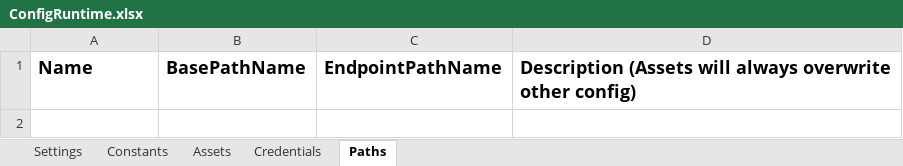
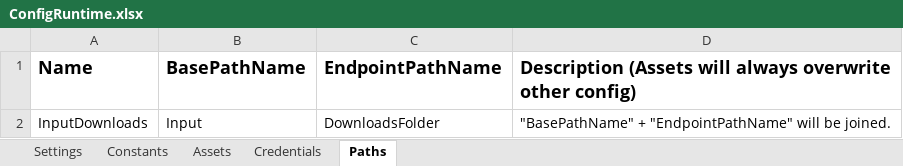
Before and after one commit to jmcaravaca/ExtendedREFramework_ColectorExcel, an Excel workbook: Data/ConfigRuntime.xlsx, sheet Paths, drawn as a sheet; values as stored, in another font and other column widths than the file's, no borders; the diff names each change by its address in the sheet, - before the commit and + after, or states it on an @@ line.

```diff
--- a/Data/ConfigRuntime.xlsx (sheet Paths)
+++ b/Data/ConfigRuntime.xlsx (sheet Paths)
+row 2: InputDownloads | Input | DownloadsFolder | "BasePathName" + "EndpointPathName" will be joined.
```
Also changed, not shown: sheet Constants, sheet Settings, Data/Config.xlsx, 32 other files.
